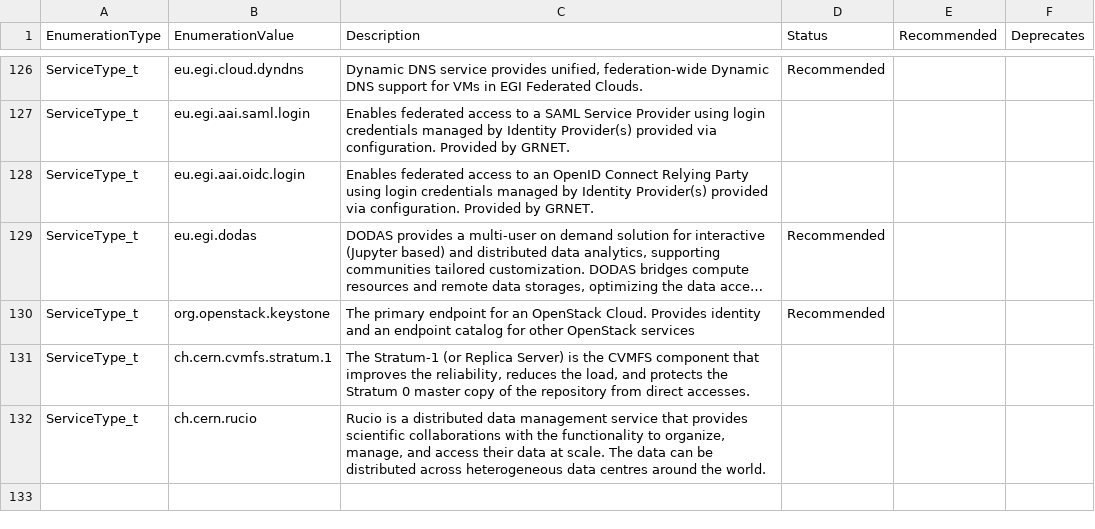
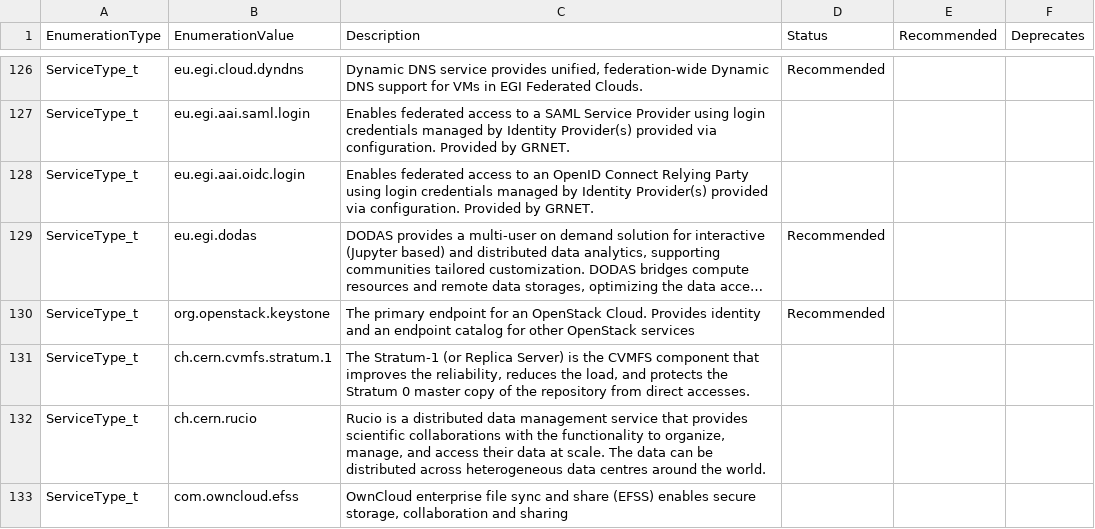
Before and after one commit to RoseECooper/Enumerations, a CSV file: ServiceType_t-draft.csv, drawn as a sheet; only a part is shown, gaps mark what is left out; long unchanged cells end in …; the diff names each change by its address in the sheet, - before the commit and + after, or states it on an @@ line.

Commit message:
Update ServiceType_t-draft.csv

```diff
--- a/ServiceType_t-draft.csv
+++ b/ServiceType_t-draft.csv
+row 133: ServiceType_t | com.owncloud.efss | OwnCloud enterprise file sync and share (EFSS) enables secure storage, collaboration and sharing
```
